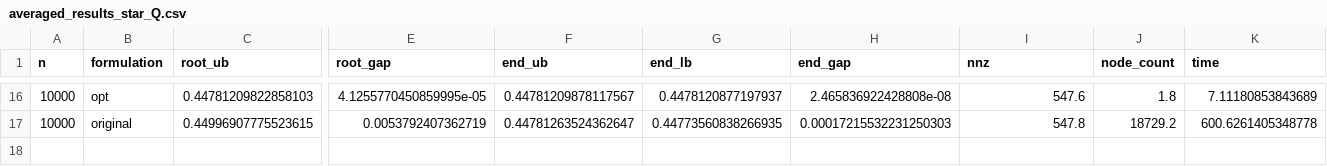
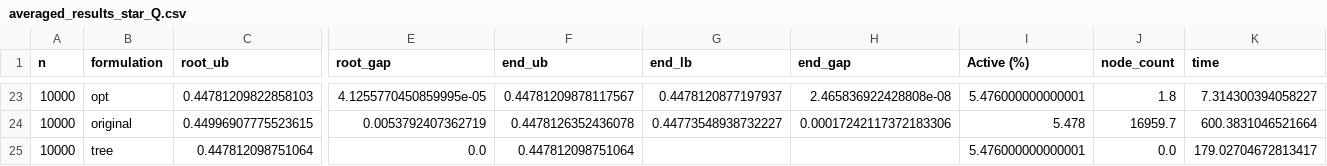
Before and after one commit to AtomXT/QP_indicator, a CSV file: analysis/averaged_results_star_Q.csv, drawn as a sheet; only a part is shown, gaps mark what is left out; addresses are those after the commit; rows hold the shown columns only; the diff covers the shown part only; the diff names each change by its address in the sheet, - before the commit and + after, or states it on an @@ line.

```diff
--- a/analysis/averaged_results_star_Q.csv
+++ b/analysis/averaged_results_star_Q.csv
-I1: nnz
+I1: Active (%)
-I23 (Active (%)): 547.6
+I23 (Active (%)): 5.476000000000001
-K23 (time): 7.11180853843689
+K23 (time): 7.314300394058227
-F24 (end_ub): 0.44781263524362647
+F24 (end_ub): 0.4478126352436078
-G24 (end_lb): 0.44773560838266935
+G24 (end_lb): 0.44773548938732227
-H24 (end_gap): 0.00017215532231250303
+H24 (end_gap): 0.00017242117372183306
-I24 (Active (%)): 547.8
+I24 (Active (%)): 5.478
-J24 (node_count): 18729.2
+J24 (node_count): 16959.7
-K24 (time): 600.6261405348778
+K24 (time): 600.3831046521664
+row 25: 10000 | tree | 0.447812098751064 | 0.0 | 0.447812098751064 |  |  | 5.476000000000001 | 0.0 | 179.02704672813417
```
Also changed, not shown: 7 added rows and 29 edited cells elsewhere in this file, 5 other files.
